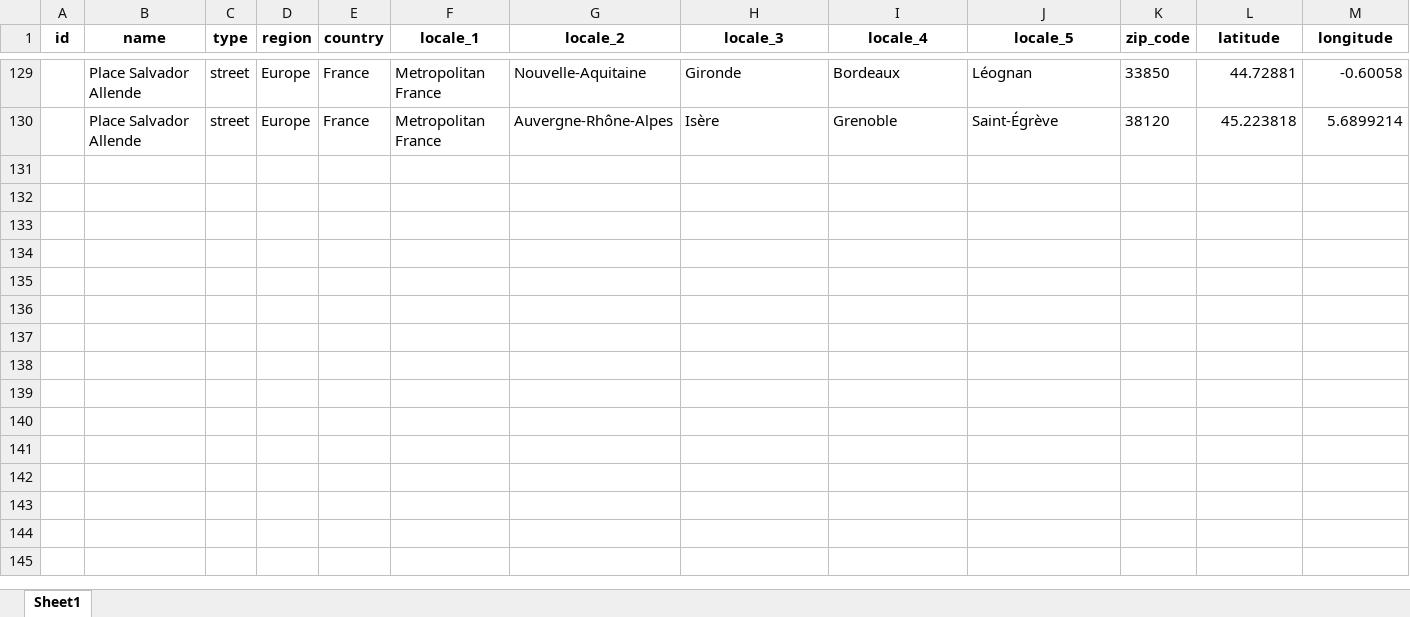
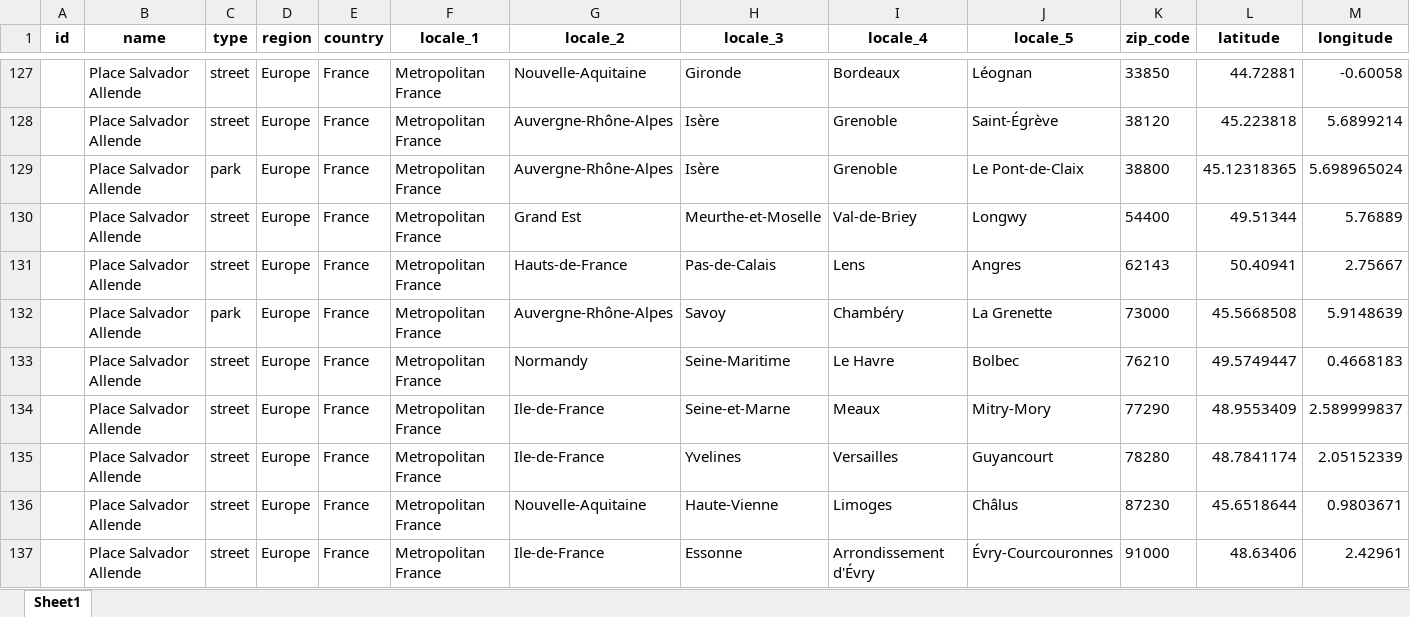
Before and after one commit to GoGroGlo/datasets-of-interest, an Excel workbook: a-place-for-salvador-allende/countries/France_all.xlsx, sheet Sheet1, drawn as a sheet; only a part is shown, gaps mark what is left out; values as stored, in another font and other column widths than the file's, no borders; conditional formats not drawn; rows hold the shown columns only; the diff covers the shown part only; the diff names each change by its address in the sheet, - before the commit and + after, or states it on an @@ line.

Commit message:
More FR data; fix allende_scraper_france_streets

```diff
--- a/a-place-for-salvador-allende/countries/France_all.xlsx (sheet Sheet1)
+++ b/a-place-for-salvador-allende/countries/France_all.xlsx (sheet Sheet1)
+row 129:  | Place Salvador Allende | park | Europe | France | Metropolitan France | Auvergne-Rhône-Alpes | Isère | Grenoble | Le Pont-de-Claix | 38800 | 45.12318365 | 5.698965024
+row 130:  | Place Salvador Allende | street | Europe | France | Metropolitan France | Grand Est | Meurthe-et-Moselle | Val-de-Briey | Longwy | 54400 | 49.51344 | 5.76889
+row 131:  | Place Salvador Allende | street | Europe | France | Metropolitan France | Hauts-de-France | Pas-de-Calais | Lens | Angres | 62143 | 50.40941 | 2.75667
+row 132:  | Place Salvador Allende | park | Europe | France | Metropolitan France | Auvergne-Rhône-Alpes | Savoy | Chambéry | La Grenette | 73000 | 45.5668508 | 5.9148639
+row 133:  | Place Salvador Allende | street | Europe | France | Metropolitan France | Normandy | Seine-Maritime | Le Havre | Bolbec | 76210 | 49.5749447 | 0.4668183
+row 134:  | Place Salvador Allende | street | Europe | France | Metropolitan France | Ile-de-France | Seine-et-Marne | Meaux | Mitry-Mory | 77290 | 48.9553409 | 2.589999837
+row 135:  | Place Salvador Allende | street | Europe | France | Metropolitan France | Ile-de-France | Yvelines | Versailles | Guyancourt | 78280 | 48.7841174 | 2.05152339
+row 136:  | Place Salvador Allende | street | Europe | France | Metropolitan France | Nouvelle-Aquitaine | Haute-Vienne | Limoges | Châlus | 87230 | 45.6518644 | 0.9803671
+row 137:  | Place Salvador Allende | street | Europe | France | Metropolitan France | Ile-de-France | Essonne | Arrondissement d'Évry | Évry-Courcouronnes | 91000 | 48.63406 | 2.42961
```
Also changed, not shown: 31 added rows and 2 removed rows elsewhere in this sheet, 3 other files.
